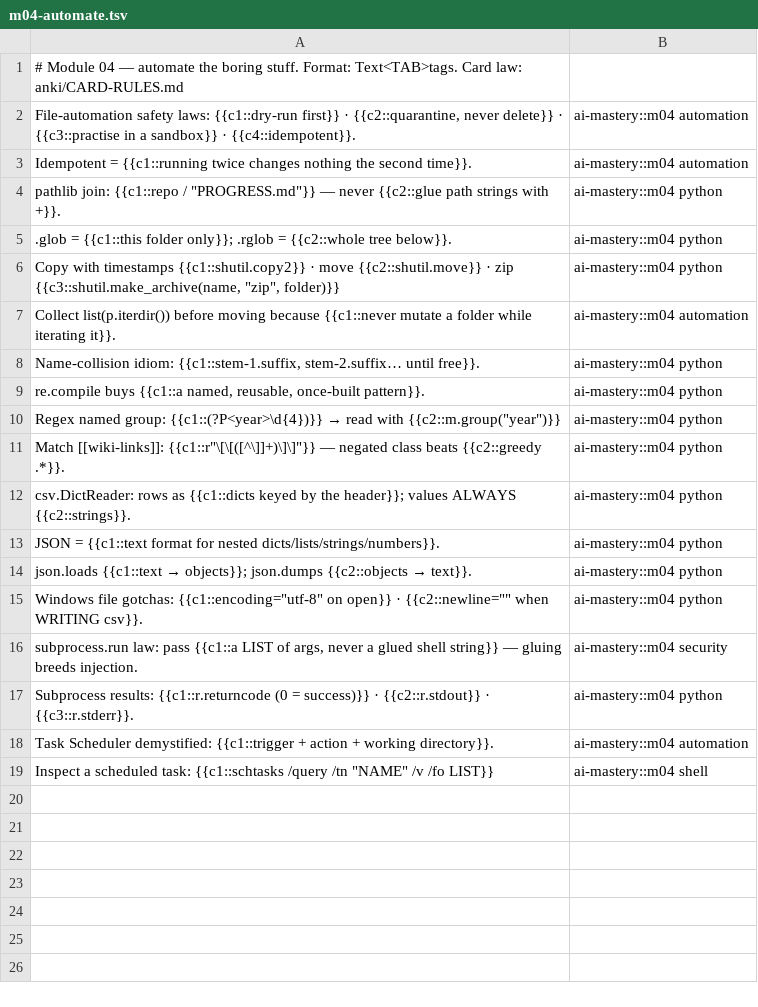
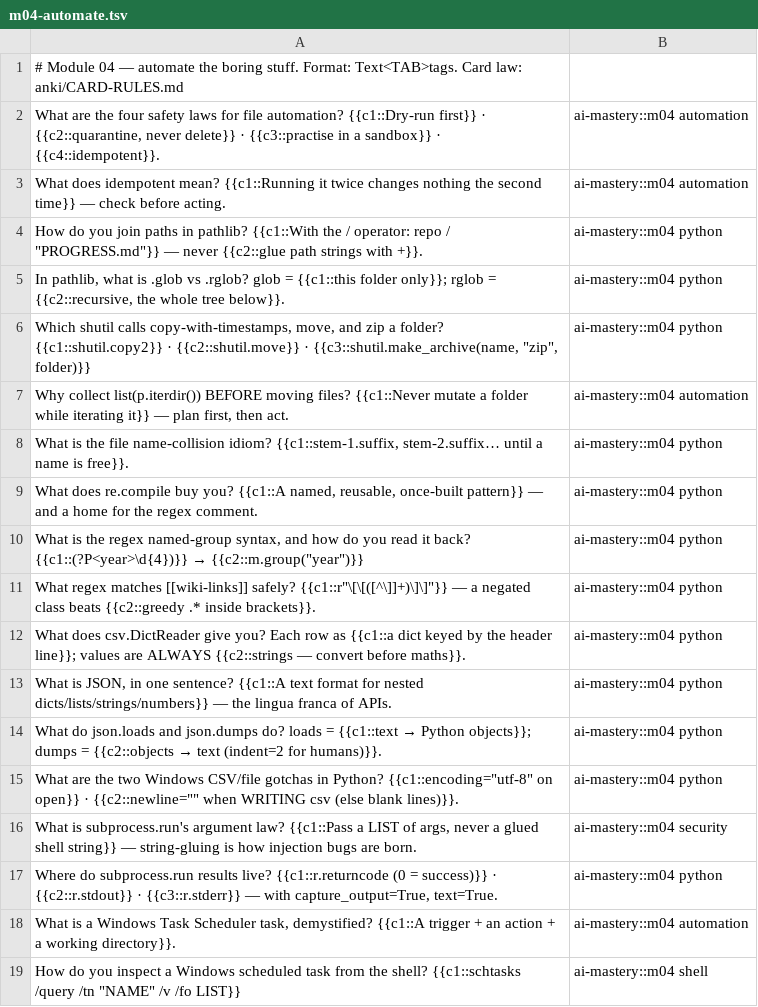
Before and after one commit to samrathsingh302/ai-mastery, a TSV file: anki/cards/m04-automate.tsv, drawn as a sheet.

```diff
--- a/anki/cards/m04-automate.tsv
+++ b/anki/cards/m04-automate.tsv
@@ -1,19 +1,19 @@
 # Module 04 — automate the boring stuff. Format: Text<TAB>tags. Card law: anki/CARD-RULES.md
-File-automation safety laws: {{c1::dry-run first}} · {{c2::quarantine, never delete}} · {{c3::practise in a sandbox}} · {{c4::idempotent}}.	ai-mastery::m04 automation
-Idempotent = {{c1::running twice changes nothing the second time}}.	ai-mastery::m04 automation
-pathlib join: {{c1::repo / "PROGRESS.md"}} — never {{c2::glue path strings with +}}.	ai-mastery::m04 python
-.glob = {{c1::this folder only}}; .rglob = {{c2::whole tree below}}.	ai-mastery::m04 python
-Copy with timestamps {{c1::shutil.copy2}} · move {{c2::shutil.move}} · zip {{c3::shutil.make_archive(name, "zip", folder)}}	ai-mastery::m04 python
-Collect list(p.iterdir()) before moving because {{c1::never mutate a folder while iterating it}}.	ai-mastery::m04 automation
-Name-collision idiom: {{c1::stem-1.suffix, stem-2.suffix… until free}}.	ai-mastery::m04 python
-re.compile buys {{c1::a named, reusable, once-built pattern}}.	ai-mastery::m04 python
-Regex named group: {{c1::(?P<year>\d{4})}} → read with {{c2::m.group("year")}}	ai-mastery::m04 python
-Match [[wiki-links]]: {{c1::r"\[\[([^\]]+)\]\]"}} — negated class beats {{c2::greedy .*}}.	ai-mastery::m04 python
-csv.DictReader: rows as {{c1::dicts keyed by the header}}; values ALWAYS {{c2::strings}}.	ai-mastery::m04 python
-JSON = {{c1::text format for nested dicts/lists/strings/numbers}}.	ai-mastery::m04 python
-json.loads {{c1::text → objects}}; json.dumps {{c2::objects → text}}.	ai-mastery::m04 python
-Windows file gotchas: {{c1::encoding="utf-8" on open}} · {{c2::newline="" when WRITING csv}}.	ai-mastery::m04 python
-subprocess.run law: pass {{c1::a LIST of args, never a glued shell string}} — gluing breeds injection.	ai-mastery::m04 security
-Subprocess results: {{c1::r.returncode (0 = success)}} · {{c2::r.stdout}} · {{c3::r.stderr}}.	ai-mastery::m04 python
-Task Scheduler demystified: {{c1::trigger + action + working directory}}.	ai-mastery::m04 automation
-Inspect a scheduled task: {{c1::schtasks /query /tn "NAME" /v /fo LIST}}	ai-mastery::m04 shell
+What are the four safety laws for file automation? {{c1::Dry-run first}} · {{c2::quarantine, never delete}} · {{c3::practise in a sandbox}} · {{c4::idempotent}}.	ai-mastery::m04 automation
+What does idempotent mean? {{c1::Running it twice changes nothing the second time}} — check before acting.	ai-mastery::m04 automation
+How do you join paths in pathlib? {{c1::With the / operator: repo / "PROGRESS.md"}} — never {{c2::glue path strings with +}}.	ai-mastery::m04 python
+In pathlib, what is .glob vs .rglob? glob = {{c1::this folder only}}; rglob = {{c2::recursive, the whole tree below}}.	ai-mastery::m04 python
+Which shutil calls copy-with-timestamps, move, and zip a folder? {{c1::shutil.copy2}} · {{c2::shutil.move}} · {{c3::shutil.make_archive(name, "zip", folder)}}	ai-mastery::m04 python
+Why collect list(p.iterdir()) BEFORE moving files? {{c1::Never mutate a folder while iterating it}} — plan first, then act.	ai-mastery::m04 automation
+What is the file name-collision idiom? {{c1::stem-1.suffix, stem-2.suffix… until a name is free}}.	ai-mastery::m04 python
+What does re.compile buy you? {{c1::A named, reusable, once-built pattern}} — and a home for the regex comment.	ai-mastery::m04 python
+What is the regex named-group syntax, and how do you read it back? {{c1::(?P<year>\d{4})}} → {{c2::m.group("year")}}	ai-mastery::m04 python
+What regex matches [[wiki-links]] safely? {{c1::r"\[\[([^\]]+)\]\]"}} — a negated class beats {{c2::greedy .* inside brackets}}.	ai-mastery::m04 python
+What does csv.DictReader give you? Each row as {{c1::a dict keyed by the header line}}; values are ALWAYS {{c2::strings — convert before maths}}.	ai-mastery::m04 python
+What is JSON, in one sentence? {{c1::A text format for nested dicts/lists/strings/numbers}} — the lingua franca of APIs.	ai-mastery::m04 python
+What do json.loads and json.dumps do? loads = {{c1::text → Python objects}}; dumps = {{c2::objects → text (indent=2 for humans)}}.	ai-mastery::m04 python
+What are the two Windows CSV/file gotchas in Python? {{c1::encoding="utf-8" on open}} · {{c2::newline="" when WRITING csv (else blank lines)}}.	ai-mastery::m04 python
+What is subprocess.run's argument law? {{c1::Pass a LIST of args, never a glued shell string}} — string-gluing is how injection bugs are born.	ai-mastery::m04 security
+Where do subprocess.run results live? {{c1::r.returncode (0 = success)}} · {{c2::r.stdout}} · {{c3::r.stderr}} — with capture_output=True, text=True.	ai-mastery::m04 python
+What is a Windows Task Scheduler task, demystified? {{c1::A trigger + an action + a working directory}}.	ai-mastery::m04 automation
+How do you inspect a Windows scheduled task from the shell? {{c1::schtasks /query /tn "NAME" /v /fo LIST}}	ai-mastery::m04 shell
```
Also changed, not shown: anki/cards/m03-cs50p.tsv, anki/cards/m05-git.tsv, 14 other files.
